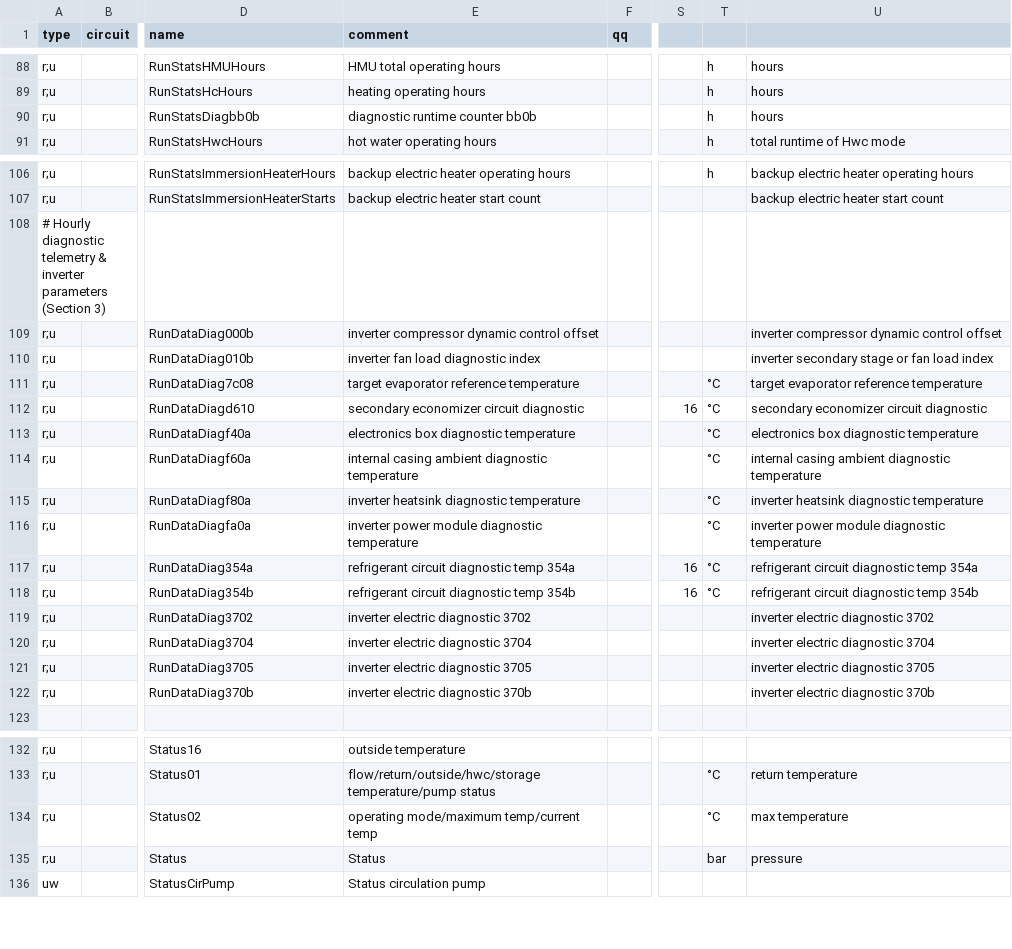
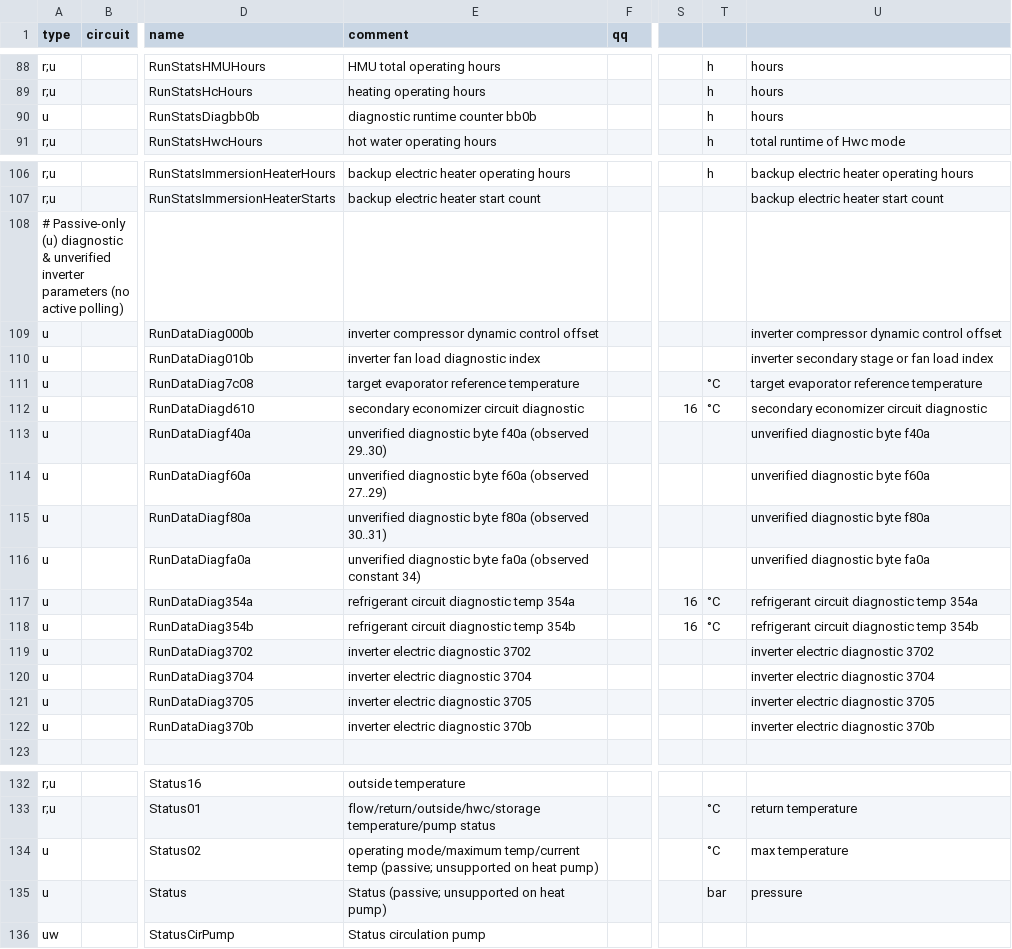
Before and after one commit to R91g/arotherm-genia-ebusd, a CSV file: ebusd-configuration/vaillant/08.hmu.HW5103.csv, drawn as a sheet; only a part is shown, gaps mark what is left out; the diff names each change by its address in the sheet, - before the commit and + after, or states it on an @@ line.

```diff
--- a/ebusd-configuration/vaillant/08.hmu.HW5103.csv
+++ b/ebusd-configuration/vaillant/08.hmu.HW5103.csv
-A90 (type): r;u
+A90 (type): u
-A108 (type): # Hourly diagnostic telemetry & inverter parameters (Section 3)
+A108 (type): # Passive-only (u) diagnostic & unverified inverter parameters (no active polling)
-A109:A122 (type): r;u
+A109:A122 (type): u
-E113 (comment): electronics box diagnostic temperature
+E113 (comment): unverified diagnostic byte f40a (observed 29..30)
-T113:T116: °C
+T113:T116: (empty)
-U113: electronics box diagnostic temperature
+U113: unverified diagnostic byte f40a
-E114 (comment): internal casing ambient diagnostic temperature
+E114 (comment): unverified diagnostic byte f60a (observed 27..29)
-U114: internal casing ambient diagnostic temperature
+U114: unverified diagnostic byte f60a
-E115 (comment): inverter heatsink diagnostic temperature
+E115 (comment): unverified diagnostic byte f80a (observed 30..31)
-U115: inverter heatsink diagnostic temperature
+U115: unverified diagnostic byte f80a
-E116 (comment): inverter power module diagnostic temperature
+E116 (comment): unverified diagnostic byte fa0a (observed constant 34)
-U116: inverter power module diagnostic temperature
+U116: unverified diagnostic byte fa0a
-A134:A135 (type): r;u
+A134:A135 (type): u
-E134 (comment): …temp/current temp
+E134 (comment): …temp/current temp (passive; unsupported on heat pump)
-E135 (comment): Status
+E135 (comment): Status (passive; unsupported on heat pump)
```
Also changed, not shown: ebusd-configuration/vaillant/08.hmu.csv, ebusd-configuration/vaillant/08.hmux0.csv, 15 other files.
